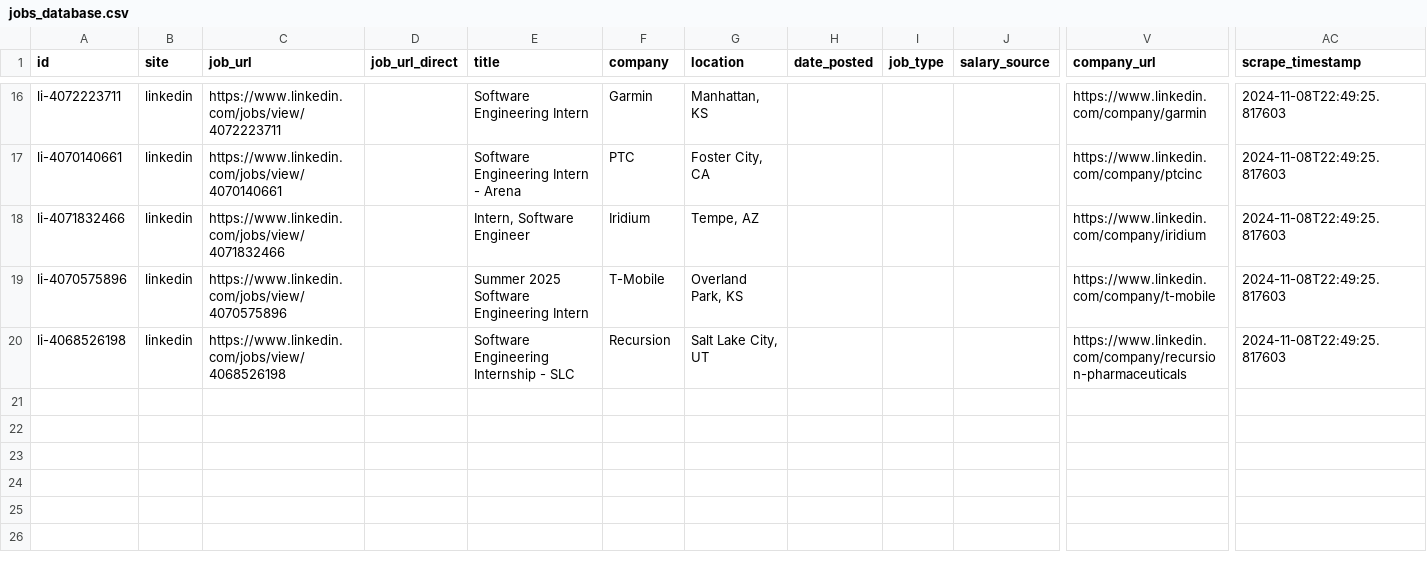
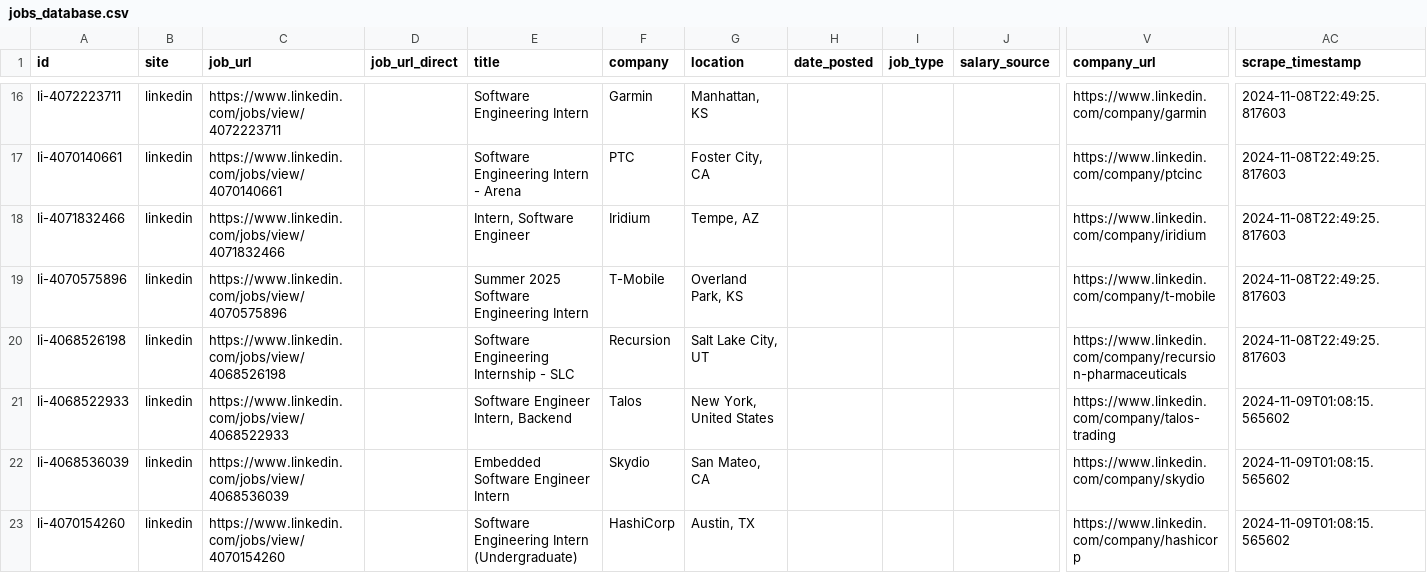
Before and after one commit to edwarddgao/swe-jobs, a CSV file: jobs_database.csv, drawn as a sheet; only a part is shown, gaps mark what is left out; rows hold the shown columns only; the diff names each change by its address in the sheet, - before the commit and + after, or states it on an @@ line.

Commit message:
Update job database: +3 new jobs, total 22

```diff
--- a/jobs_database.csv
+++ b/jobs_database.csv
+row 21: li-4068522933 | linkedin | https://www.linkedin.com/jobs/view/4068522933 |  | Software Engineer Intern, Backend | Talos | New York, United States |  |  |  | https://www.linkedin.com/company/talos-trading | 2024-11-09T01:08:15.565602
+row 22: li-4068536039 | linkedin | https://www.linkedin.com/jobs/view/4068536039 |  | Embedded Software Engineer Intern | Skydio | San Mateo, CA |  |  |  | https://www.linkedin.com/company/skydio | 2024-11-09T01:08:15.565602
+row 23: li-4070154260 | linkedin | https://www.linkedin.com/jobs/view/4070154260 |  | Software Engineering Intern (Undergraduate) | HashiCorp | Austin, TX |  |  |  | https://www.linkedin.com/company/hashicorp | 2024-11-09T01:08:15.565602
```
Also changed, not shown: 3 other files.
